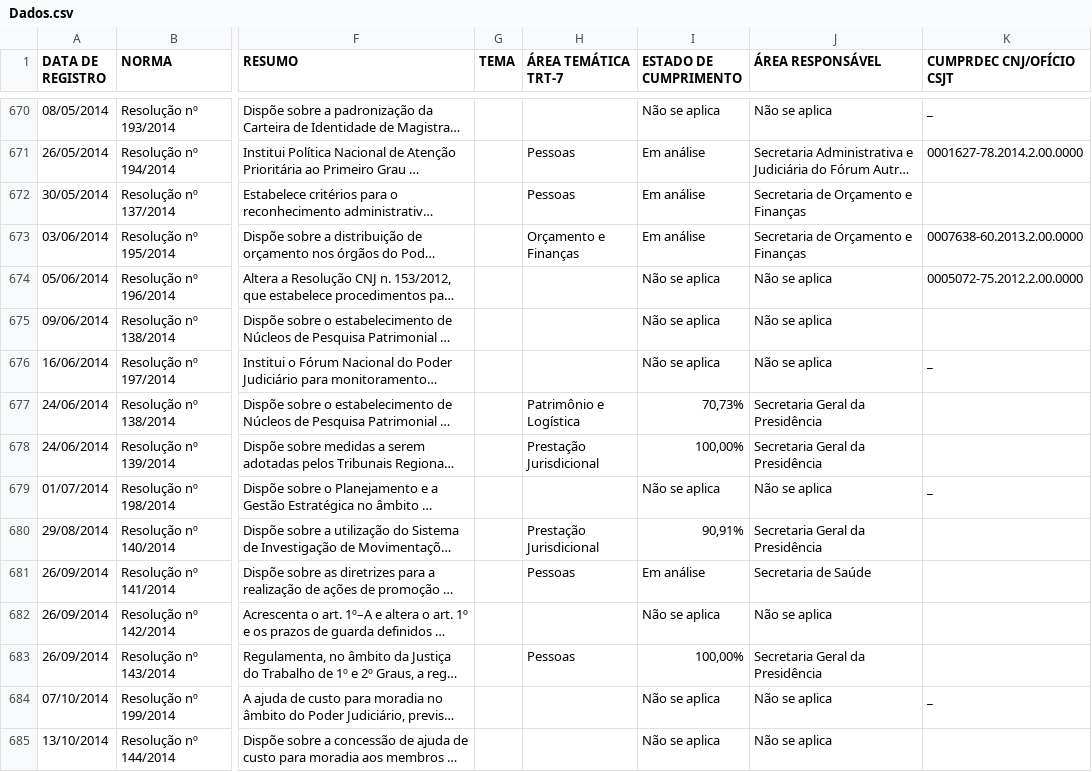
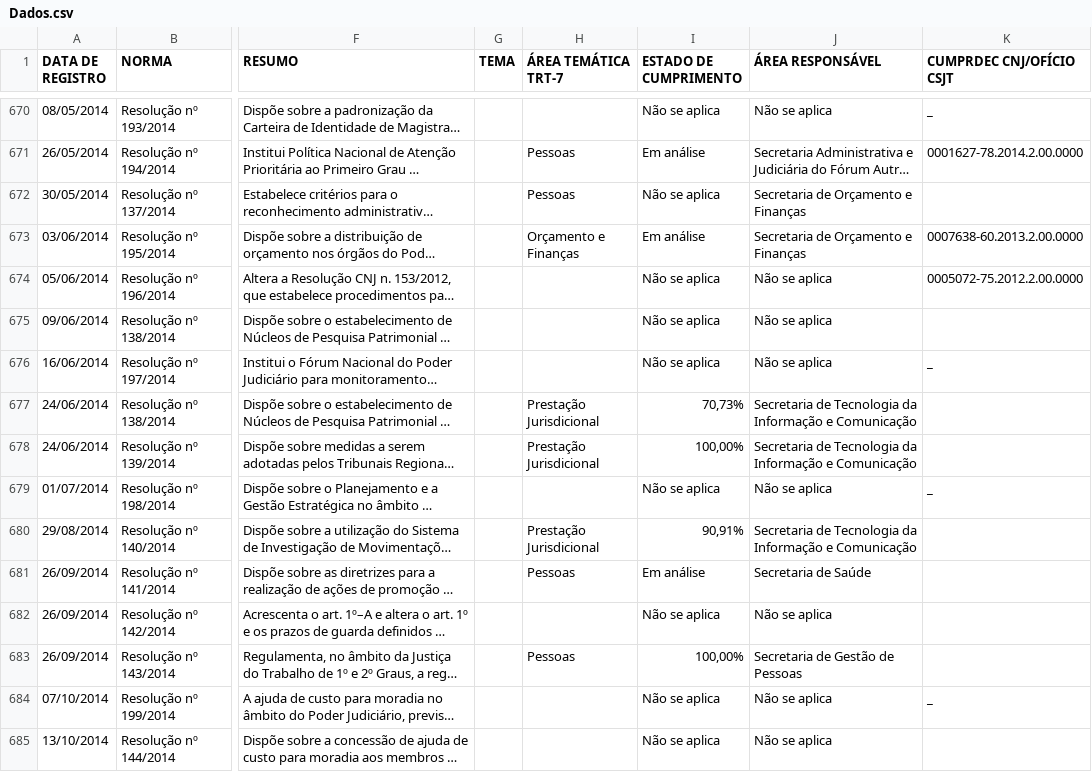
Before and after one commit to enioacl/conformidade, a CSV file: Dados.csv, drawn as a sheet; only a part is shown, gaps mark what is left out; long unchanged cells end in …; the diff names each change by its address in the sheet, - before the commit and + after, or states it on an @@ line.

```diff
--- a/Dados.csv
+++ b/Dados.csv
-I672 (ESTADO DE CUMPRIMENTO): Em análise
+I672 (ESTADO DE CUMPRIMENTO): Não se aplica
-H677 (ÁREA TEMÁTICA TRT-7): Patrimônio e Logística
+H677 (ÁREA TEMÁTICA TRT-7): Prestação Jurisdicional
-J677:J678 (ÁREA RESPONSÁVEL): Secretaria Geral da Presidência
+J677:J678 (ÁREA RESPONSÁVEL): Secretaria de Tecnologia da Informação e Comunicação
-J680 (ÁREA RESPONSÁVEL): Secretaria Geral da Presidência
+J680 (ÁREA RESPONSÁVEL): Secretaria de Tecnologia da Informação e Comunicação
-J683 (ÁREA RESPONSÁVEL): Secretaria Geral da Presidência
+J683 (ÁREA RESPONSÁVEL): Secretaria de Gestão de Pessoas
```
